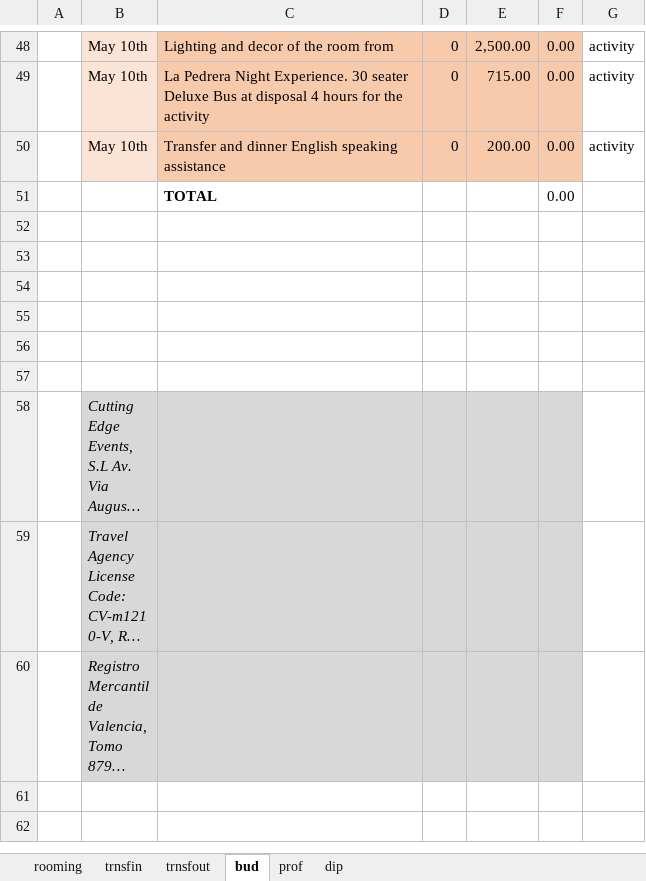
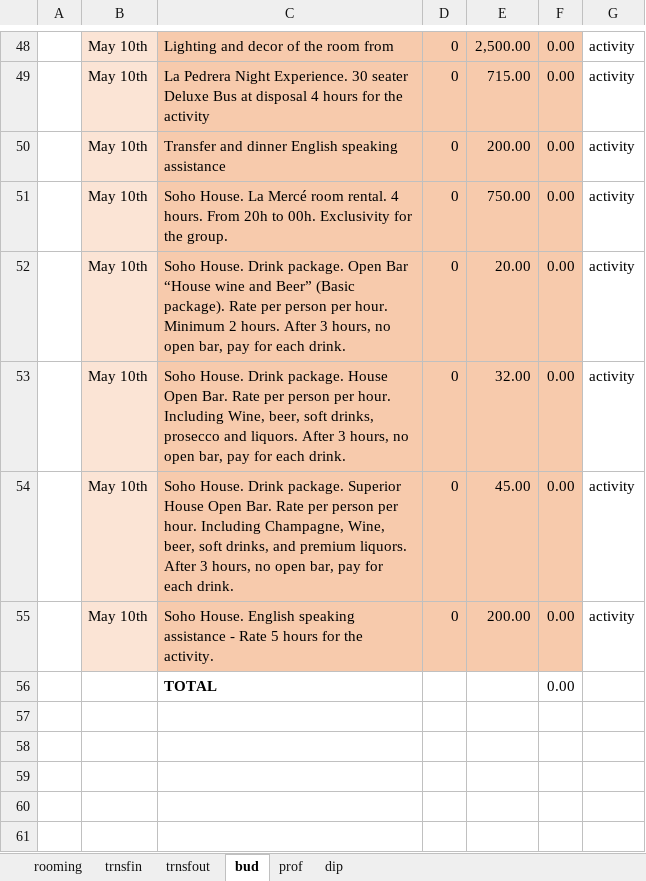
Before and after one commit to MontseMiranda/ESB20190015, an Excel workbook: _site/rooming.xlsx, sheet bud, drawn as a sheet; only a part is shown, gaps mark what is left out; the shorter side is filled out with more unchanged rows; long unchanged cells end in …; values as stored, in another font and other column widths than the file's, no borders; charts and pictures not drawn; the diff names each change by its address in the sheet, - before the commit and + after, or states it on an @@ line.

```diff
--- a/_site/rooming.xlsx (sheet bud)
+++ b/_site/rooming.xlsx (sheet bud)
+row 51:  | May 10th | Soho House. La Mercé room rental. 4 hours. From 20h to 00h. Exclusivity for the group. | 0 | 750.00 | 0.00 | activity
+row 52:  | May 10th | Soho House. Drink package. Open Bar “House wine and Beer” (Basic package). Rate per person per hour. Minimum 2 hours. After 3 hours, no open bar, pay for each drink. | 0 | 20.00 | 0.00 | activity
+row 53:  | May 10th | Soho House. Drink package. House Open Bar. Rate per person per hour. Including Wine, beer, soft drinks, prosecco and liquors. After 3 hours, no open bar, pay for each drink. | 0 | 32.00 | 0.00 | activity
+row 54:  | May 10th | Soho House. Drink package. Superior House Open Bar. Rate per person per hour. Including Champagne, Wine, beer, soft drinks, and premium liquors. After 3 hours, no open bar, pay for each drink. | 0 | 45.00 | 0.00 | activity
+row 55:  | May 10th | Soho House. English speaking assistance - Rate 5 hours for the activity. | 0 | 200.00 | 0.00 | activity
```
Also changed, not shown: rooming.xlsx, 4 other files.
